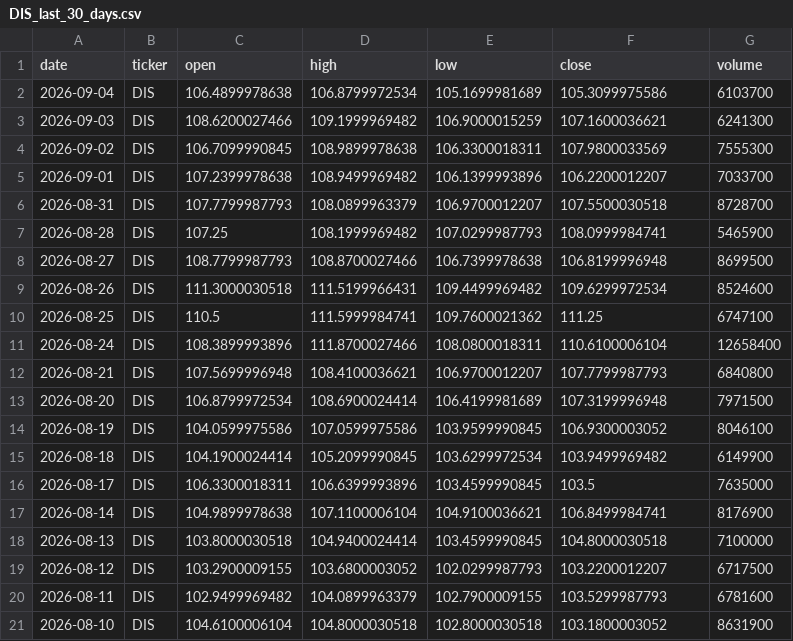
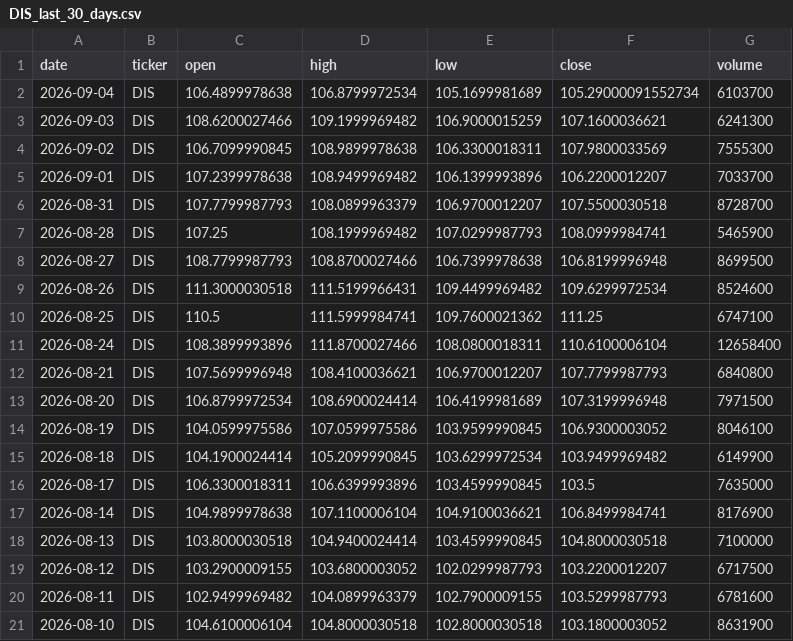
Before and after one commit to jayhemnani9910/stock-data-platform, a CSV file: Dags/stock_csvs/DIS_last_30_days.csv, drawn as a sheet.

```diff
--- a/Dags/stock_csvs/DIS_last_30_days.csv
+++ b/Dags/stock_csvs/DIS_last_30_days.csv
@@ -1,3 +1,3 @@
 date,ticker,open,high,low,close,volume
-2026-09-04,DIS,106.4899978638,106.8799972534,105.1699981689,105.3099975586,6103700
+2026-09-04,DIS,106.4899978638,106.8799972534,105.1699981689,105.29000091552734,6103700
 2026-09-03,DIS,108.6200027466,109.1999969482,106.9000015259,107.1600036621,6241300
```
Also changed, not shown: Dags/stock_csvs/META_last_30_days.csv, Dags/stock_csvs/MSFT_last_30_days.csv, 8 other files.
